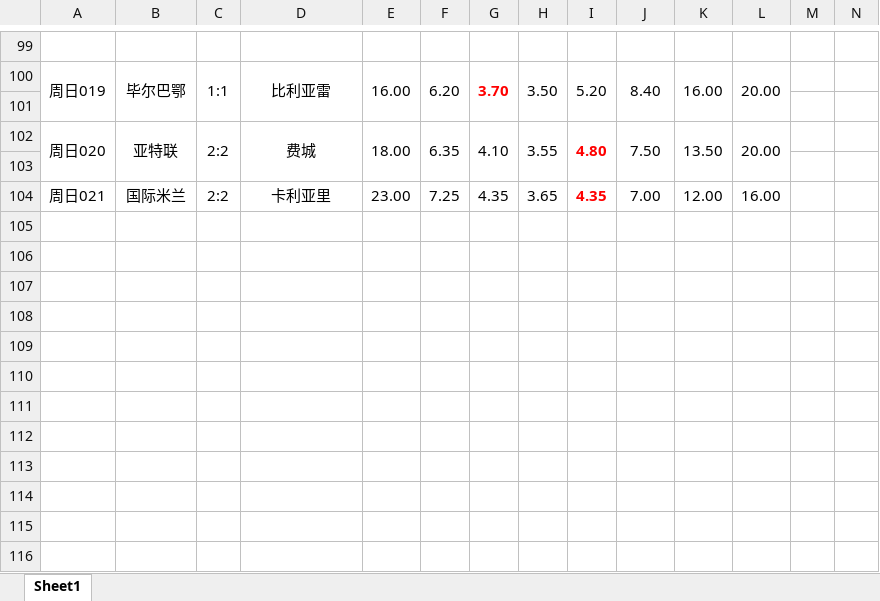
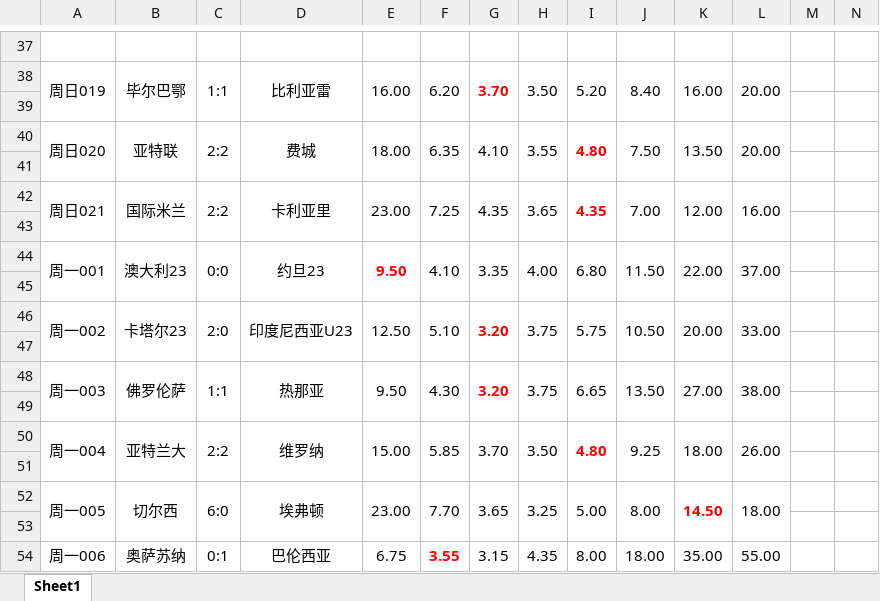
Before and after one commit to xunxuntu/notes, an Excel workbook: x_f/goats.xlsx, sheet Sheet1, drawn as a sheet; only a part is shown, gaps mark what is left out; values as stored, in another font and other column widths than the file's, no borders; addresses are those after the commit; rows hold the shown columns only; the diff covers the shown part only; the diff names each change by its address in the sheet, - before the commit and + after, or states it on an @@ line.

```diff
--- a/x_f/goats.xlsx (sheet Sheet1)
+++ b/x_f/goats.xlsx (sheet Sheet1)
+A42:A43 merged
+B42:B43 merged
+C42:C43 merged
+D42:D43 merged
+E42:E43 merged
+F42:F43 merged
+G42:G43 merged
+H42:H43 merged
+I42:I43 merged
+J42:J43 merged
+K42:K43 merged
+L42:L43 merged
+row 43: (empty)
+row 44: 周一001 | 澳大利23 | 0:0 | 约旦23 | 9.50 | 4.10 | 3.35 | 4.00 | 6.80 | 11.50 | 22.00 | 37.00
+row 45: (empty)
+row 46: 周一002 | 卡塔尔23 | 2:0 | 印度尼西亚U23 | 12.50 | 5.10 | 3.20 | 3.75 | 5.75 | 10.50 | 20.00 | 33.00
+row 47: (empty)
+row 48: 周一003 | 佛罗伦萨 | 1:1 | 热那亚 | 9.50 | 4.30 | 3.20 | 3.75 | 6.65 | 13.50 | 27.00 | 38.00
+row 49: (empty)
+row 50: 周一004 | 亚特兰大 | 2:2 | 维罗纳 | 15.00 | 5.85 | 3.70 | 3.50 | 4.80 | 9.25 | 18.00 | 26.00
+row 51: (empty)
+row 52: 周一005 | 切尔西 | 6:0 | 埃弗顿 | 23.00 | 7.70 | 3.65 | 3.25 | 5.00 | 8.00 | 14.50 | 18.00
+row 53: (empty)
+row 54: 周一006 | 奥萨苏纳 | 0:1 | 巴伦西亚 | 6.75 | 3.55 | 3.15 | 4.35 | 8.00 | 18.00 | 35.00 | 55.00
```
Also changed, not shown: 62 removed rows elsewhere in this sheet, x_f/all_games.xlsx, x_f/all_games_with_goats.xlsx, 13 other files.
